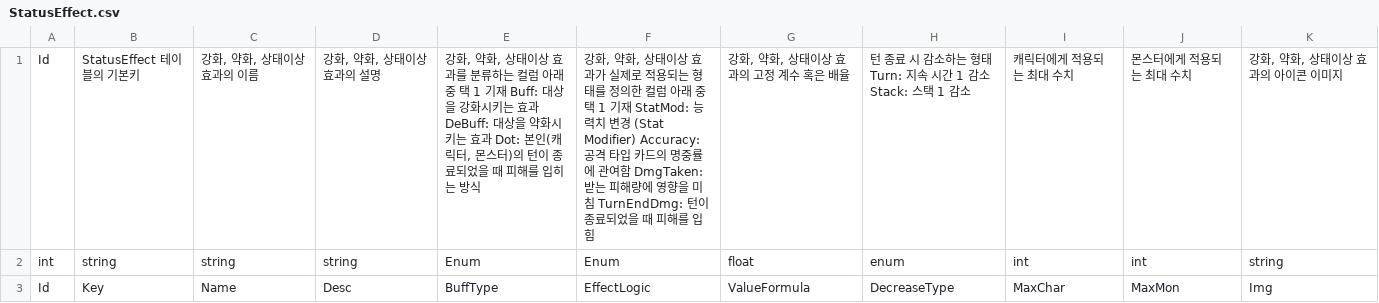
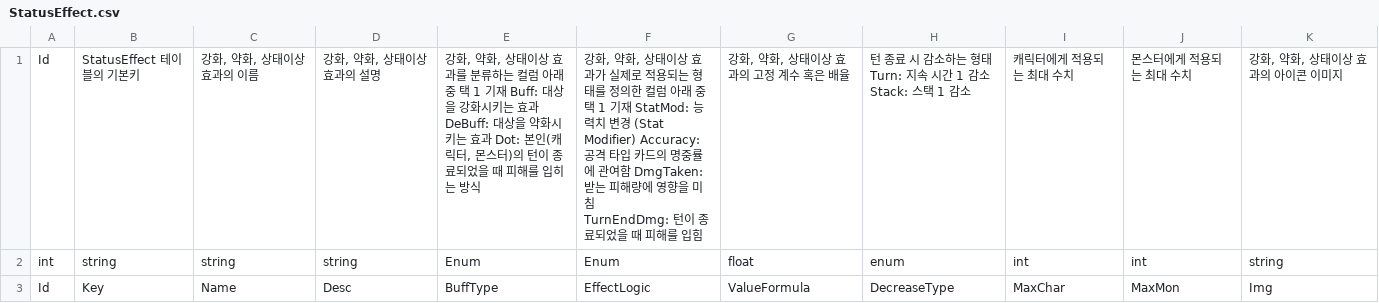
Before and after one commit to GreedSpirit/Hexagon, a CSV file: Assets/Resources/StatusEffect.csv, drawn as a sheet; only a part is shown.

```diff
--- a/Assets/Resources/StatusEffect.csv
+++ b/Assets/Resources/StatusEffect.csv
@@ -1,2 +1,3 @@
-Id,StatusEffect 테이블의 기본키,"강화, 약화, 상태이상 효과의 이름","강화, 약화, 상태이상 효과의 설명","강화, 약화, 상태이상 효과를 분류하는 컬럼 아래 중 택 1 기재 Buff: 대상을 강화시키는 효과 DeBuff: 대상을 약화시키는 효과 Dot: 본인(캐릭터, 몬스터)의 턴이 종료되었을 때 피해를 입히는 방식","강화, 약화, 상태이상 효과가 실제로 적용되는 형태를 정의한 컬럼 아래 중 택 1 기재 StatMod: 능력치 변경 (Stat Modifier) Accuracy: 공격 타입 카드의 명중률에 관여함 DmgTaken: 받는 피해량에 영향을 미침 TurnEndDmg: 턴이 종료되었을 때 피해를 입힘","강화, 약화, 상태이상 효과의 고정 계수 혹은 배율","턴 종료 시 감소하는 형태 Turn: 지속 시간 1 감소 Stack: 스택 1 감소",캐릭터에게 적용되는 최대 수치,몬스터에게 적용되는 최대 수치,"강화, 약화, 상태이상 효과의 아이콘 이미지"
+Id,StatusEffect 테이블의 기본키,"강화, 약화, 상태이상 효과의 이름","강화, 약화, 상태이상 효과의 설명","강화, 약화, 상태이상 효과를 분류하는 컬럼 아래 중 택 1 기재 Buff: 대상을 강화시키는 효과 DeBuff: 대상을 약화시키는 효과 Dot: 본인(캐릭터, 몬스터)의 턴이 종료되었을 때 피해를 입히는 방식","강화, 약화, 상태이상 효과가 실제로 적용되는 형태를 정의한 컬럼 아래 중 택 1 기재 StatMod: 능력치 변경 (Stat Modifier) Accuracy: 공격 타입 카드의 명중률에 관여함 DmgTaken: 받는 피해량에 영향을 미침
+TurnEndDmg: 턴이 종료되었을 때 피해를 입힘","강화, 약화, 상태이상 효과의 고정 계수 혹은 배율","턴 종료 시 감소하는 형태 Turn: 지속 시간 1 감소 Stack: 스택 1 감소",캐릭터에게 적용되는 최대 수치,몬스터에게 적용되는 최대 수치,"강화, 약화, 상태이상 효과의 아이콘 이미지"
 int,string,string,string,Enum,Enum,float,enum,int,int,string
```
Also changed, not shown: Assets/Resources/Card.csv, Assets/Resources/Character.csv, 3 other files.
